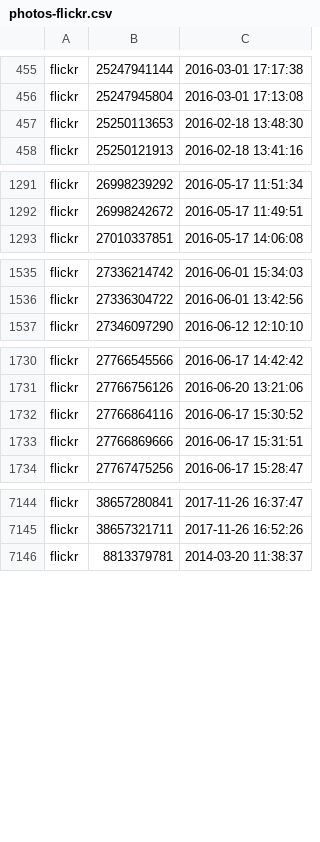
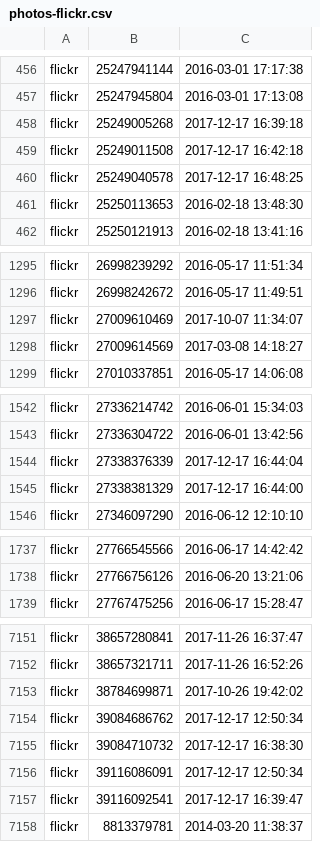
Before and after one commit to emijrp/emijrp.github.io, a CSV file: actividad/photos-flickr.csv, drawn as a sheet; only a part is shown, gaps mark what is left out; removed rows and columns are numbered as before the commit, all else as after; the diff covers the shown part only; the diff names each change by its address in the sheet, - before the commit and + after, or states it on an @@ line.

```diff
--- a/actividad/photos-flickr.csv
+++ b/actividad/photos-flickr.csv
+row 458: flickr | 25249005268 | 2017-12-17 16:39:18
+row 459: flickr | 25249011508 | 2017-12-17 16:42:18
+row 460: flickr | 25249040578 | 2017-12-17 16:48:25
+row 1297: flickr | 27009610469 | 2017-10-07 11:34:07
+row 1298: flickr | 27009614569 | 2017-03-08 14:18:27
+row 1544: flickr | 27338376339 | 2017-12-17 16:44:04
+row 1545: flickr | 27338381329 | 2017-12-17 16:44:00
-row 1732: flickr | 27766864116 | 2016-06-17 15:30:52
-row 1733: flickr | 27766869666 | 2016-06-17 15:31:51
+row 7153: flickr | 38784699871 | 2017-10-26 19:42:02
+row 7154: flickr | 39084686762 | 2017-12-17 12:50:34
+row 7155: flickr | 39084710732 | 2017-12-17 16:38:30
+row 7156: flickr | 39116086091 | 2017-12-17 12:50:34
+row 7157: flickr | 39116092541 | 2017-12-17 16:39:47
```
Also changed, not shown: 6 added rows and 4 removed rows elsewhere in this file, actividad/photos-commons.csv, 23 other files.
